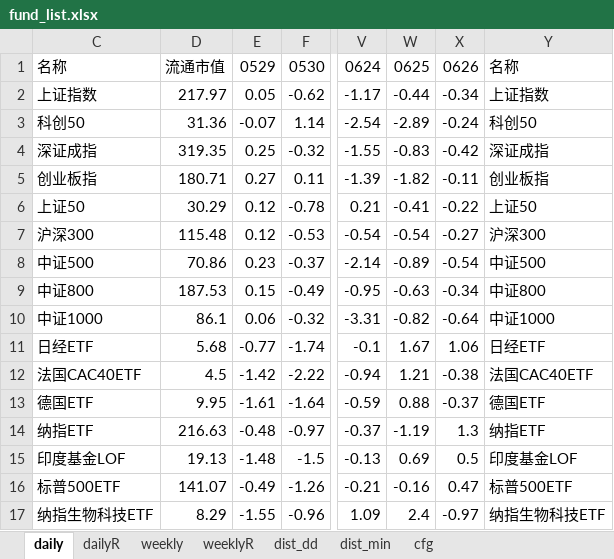
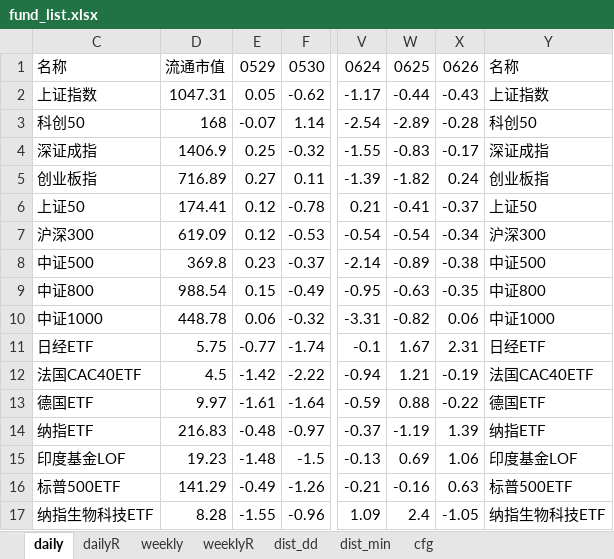
Before and after one commit to aixingkong/view, an Excel workbook: fund_list.xlsx, sheet daily, drawn as a sheet; only a part is shown, gaps mark what is left out; values as stored, in another font and other column widths than the file's, no cell formats; the diff covers the shown part only; the diff names each change by its address in the sheet, - before the commit and + after, or states it on an @@ line.

```diff
--- a/fund_list.xlsx (sheet daily)
+++ b/fund_list.xlsx (sheet daily)
-D2: 217.97
+D2: 1047.31
-X2: -0.34
+X2: -0.43
-D3: 31.36
+D3: 168
-X3: -0.24
+X3: -0.28
-D4: 319.35
+D4: 1406.9
-X4: -0.42
+X4: -0.17
-D5: 180.71
+D5: 716.89
-X5: -0.11
+X5: 0.24
-D6: 30.29
+D6: 174.41
-X6: -0.22
+X6: -0.37
-D7: 115.48
+D7: 619.09
-X7: -0.27
+X7: -0.34
-D8: 70.86
+D8: 369.8
-X8: -0.54
+X8: -0.38
-D9: 187.53
+D9: 988.54
-X9: -0.34
+X9: -0.35
-D10: 86.1
+D10: 448.78
-X10: -0.64
+X10: 0.06
-D11: 5.68
+D11: 5.75
-X11: 1.06
+X11: 2.31
-X12: -0.38
+X12: -0.19
-D13: 9.95
+D13: 9.97
-X13: -0.37
+X13: -0.22
-D14: 216.63
+D14: 216.83
-X14: 1.3
+X14: 1.39
-D15: 19.13
+D15: 19.23
-X15: 0.5
+X15: 1.06
-D16: 141.07
+D16: 141.29
-X16: 0.47
+X16: 0.63
-D17: 8.29
+D17: 8.28
-X17: -0.97
+X17: -1.05
```
Also changed, not shown: 127 edited cells elsewhere in this sheet, sheet dailyR, cell formats, 2 other files.
